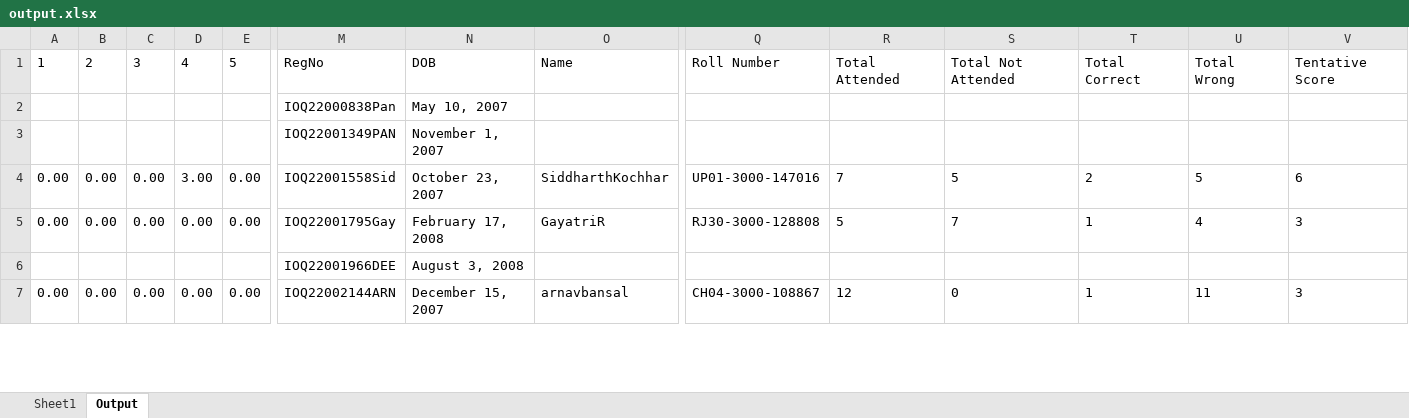
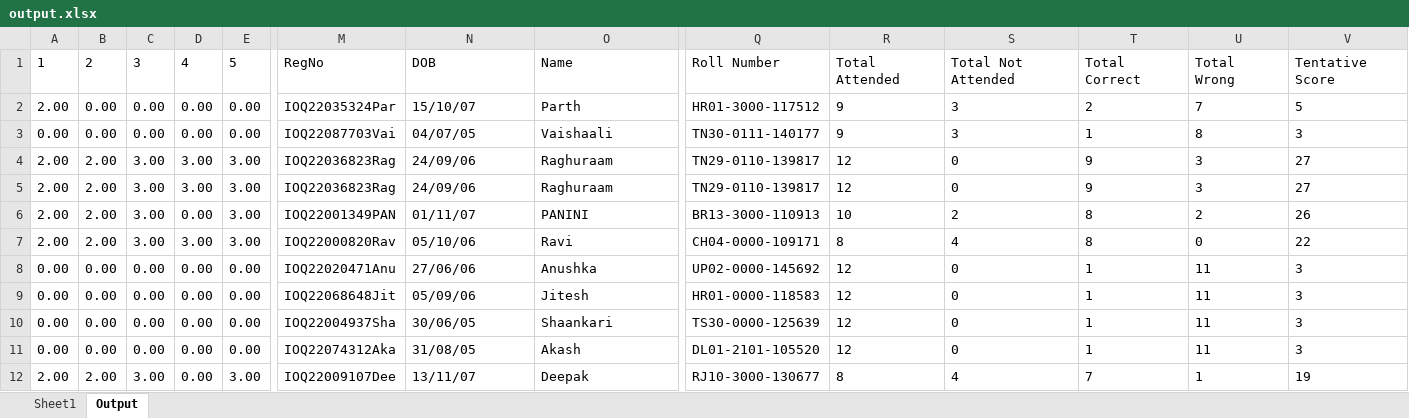
Before and after one commit to rivalq/auto-olymp, an Excel workbook: output.xlsx, sheet Output, drawn as a sheet; only a part is shown, gaps mark what is left out; values as stored, in another font and other column widths than the file's, no borders; removed rows and columns are numbered as before the commit, all else as after; rows hold the shown columns only; the diff covers the shown part only; the diff names each change by its address in the sheet, - before the commit and + after, or states it on an @@ line.

```diff
--- a/output.xlsx (sheet Output)
+++ b/output.xlsx (sheet Output)
-row 2:  |  |  |  |  | IOQ22000838Pan | May 10, 2007
-row 3:  |  |  |  |  | IOQ22001349PAN | November 1, 2007
+row 2: 2.00 | 0.00 | 0.00 | 0.00 | 0.00 | IOQ22035324Par | 15/10/07 | Parth | HR01-3000-117512 | 9 | 3 | 2 | 7 | 5
-D3: 3.00
+D3: 0.00
-M3: IOQ22001558Sid
+M3: IOQ22087703Vai
-N3: October 23, 2007
+N3: 04/07/05
-O3: SiddharthKochhar
+O3: Vaishaali
-Q3: UP01-3000-147016
+Q3: TN30-0111-140177
-R3: 7
+R3: 9
-S3: 5
+S3: 3
-T3: 2
+T3: 1
-U3: 5
+U3: 8
-V3: 6
+V3: 3
+row 4: 2.00 | 2.00 | 3.00 | 3.00 | 3.00 | IOQ22036823Rag | 24/09/06 | Raghuraam | TN29-0110-139817 | 12 | 0 | 9 | 3 | 27
+row 5: 2.00 | 2.00 | 3.00 | 3.00 | 3.00 | IOQ22036823Rag | 24/09/06 | Raghuraam | TN29-0110-139817 | 12 | 0 | 9 | 3 | 27
+row 6: 2.00 | 2.00 | 3.00 | 0.00 | 3.00 | IOQ22001349PAN | 01/11/07 | PANINI | BR13-3000-110913 | 10 | 2 | 8 | 2 | 26
+row 7: 2.00 | 2.00 | 3.00 | 3.00 | 3.00 | IOQ22000820Rav | 05/10/06 | Ravi | CH04-0000-109171 | 8 | 4 | 8 | 0 | 22
+row 8: 0.00 | 0.00 | 0.00 | 0.00 | 0.00 | IOQ22020471Anu | 27/06/06 | Anushka | UP02-0000-145692 | 12 | 0 | 1 | 11 | 3
+row 9: 0.00 | 0.00 | 0.00 | 0.00 | 0.00 | IOQ22068648Jit | 05/09/06 | Jitesh | HR01-0000-118583 | 12 | 0 | 1 | 11 | 3
-M10: IOQ22001795Gay
+M10: IOQ22004937Sha
-N10: February 17, 2008
+N10: 30/06/05
-O10: GayatriR
+O10: Shaankari
-Q10: RJ30-3000-128808
+Q10: TS30-0000-125639
-R10: 5
+R10: 12
-S10: 7
+S10: 0
-U10: 4
+U10: 11
-row 6:  |  |  |  |  | IOQ22001966DEE | August 3, 2008
-M11: IOQ22002144ARN
+M11: IOQ22074312Aka
-N11: December 15, 2007
+N11: 31/08/05
-O11: arnavbansal
+O11: Akash
-Q11: CH04-3000-108867
+Q11: DL01-2101-105520
+row 12: 2.00 | 2.00 | 3.00 | 0.00 | 3.00 | IOQ22009107Dee | 13/11/07 | Deepak | RJ10-3000-130677 | 8 | 4 | 7 | 1 | 19
```
Also changed, not shown: 43 added rows, 4 removed rows and 45 edited cells elsewhere in this sheet, 6 other files.
